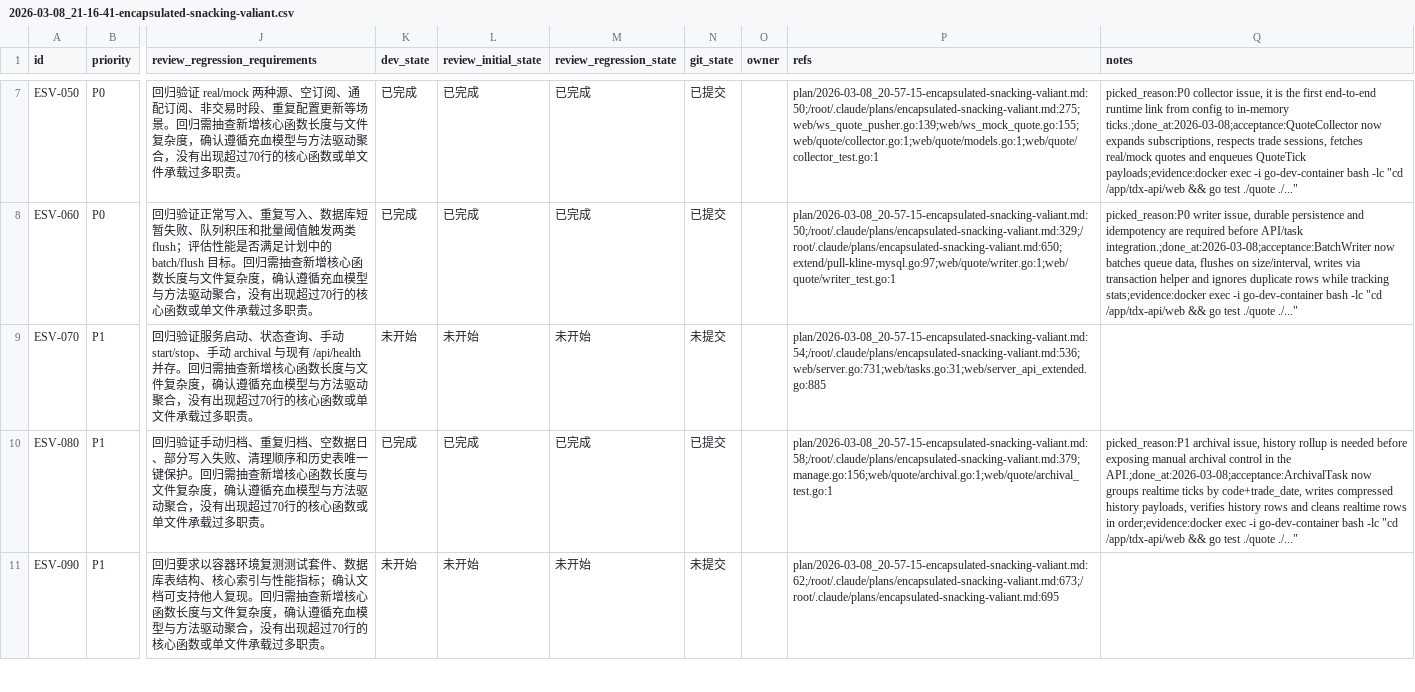
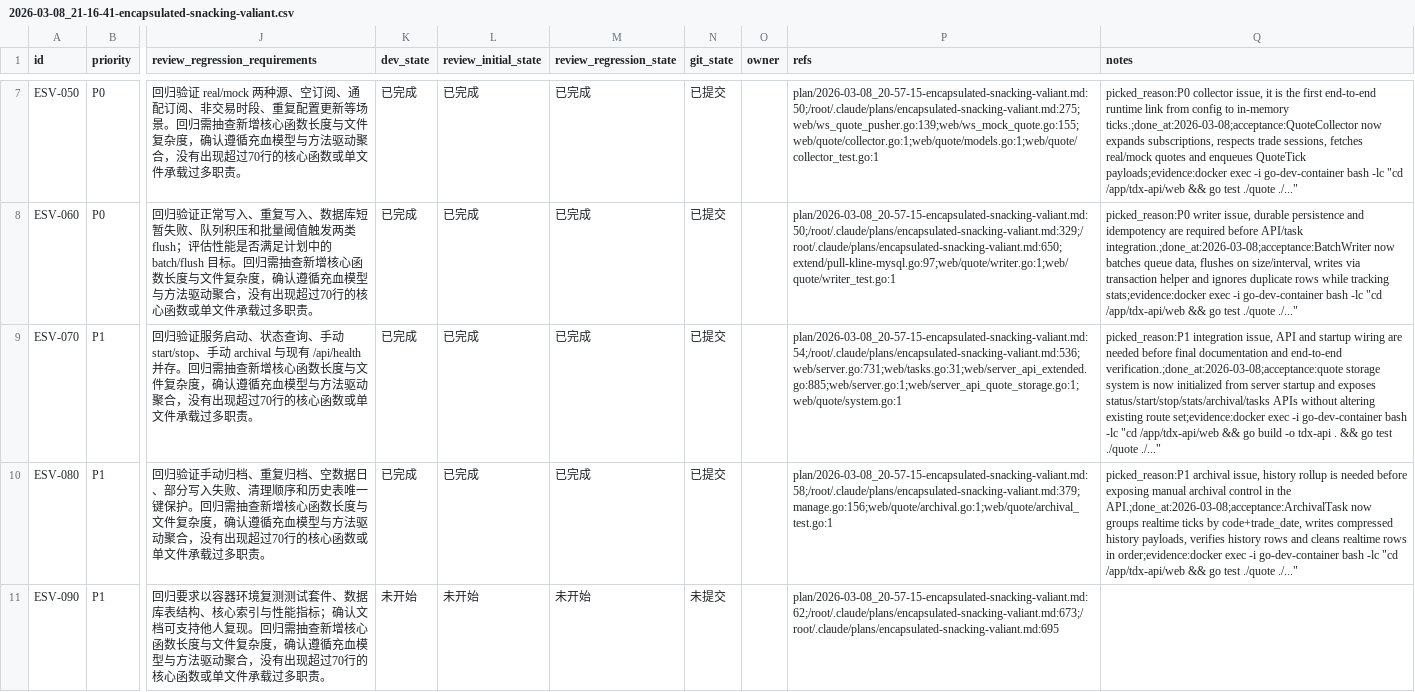
Before and after one commit to 2635064692/tdx-api, a CSV file: issues/2026-03-08_21-16-41-encapsulated-snacking-valiant.csv, drawn as a sheet; only a part is shown, gaps mark what is left out; the diff names each change by its address in the sheet, - before the commit and + after, or states it on an @@ line.

Commit message:
[ESV-070] 集成任务 API 与服务启动入口
1. 在 server 启动流程中初始化 QuoteStorageSystem，并注册状态、启动、停止、统计、归档、任务等接口。

2. 为未配置 MySQL DSN 的场景保留主服务可启动行为，并同步更新 issues CSV 状态。

```diff
--- a/issues/2026-03-08_21-16-41-encapsulated-snacking-valiant.csv
+++ b/issues/2026-03-08_21-16-41-encapsulated-snacking-valiant.csv
-K9 (dev_state): 未开始
+K9 (dev_state): 已完成
-L9 (review_initial_state): 未开始
+L9 (review_initial_state): 已完成
-M9 (review_regression_state): 未开始
+M9 (review_regression_state): 已完成
-N9 (git_state): 未提交
+N9 (git_state): 已提交
-P9 (refs): plan/2026-03-08_20-57-15-encapsulated-snacking-valiant.md:54;/root/.claude/plans/encapsulated-snacking-valiant.md:536;web/server.go:731;web/tasks.go:31;web/server_api_extended.go:885
+P9 (refs): plan/2026-03-08_20-57-15-encapsulated-snacking-valiant.md:54;/root/.claude/plans/encapsulated-snacking-valiant.md:536;web/server.go:731;web/tasks.go:31;web/server_api_extended.go:885;web/server.go:1;web/server_api_quote_storage.go:1;web/quote/system.go:1
-Q9 (notes): (empty)
+Q9 (notes): picked_reason:P1 integration issue, API and startup wiring are needed before final documentation and end-to-end verification.;done_at:2026-03-08;acceptance:quote storage system is now initialized from server startup and exposes status/start/stop/stats/archival/tasks APIs without altering existing route set;evidence:docker exec -i go-dev-container bash -lc "cd /app/tdx-api/web && go build -o tdx-api . && go test ./quote ./..."
```
Also changed, not shown: 3 other files.
